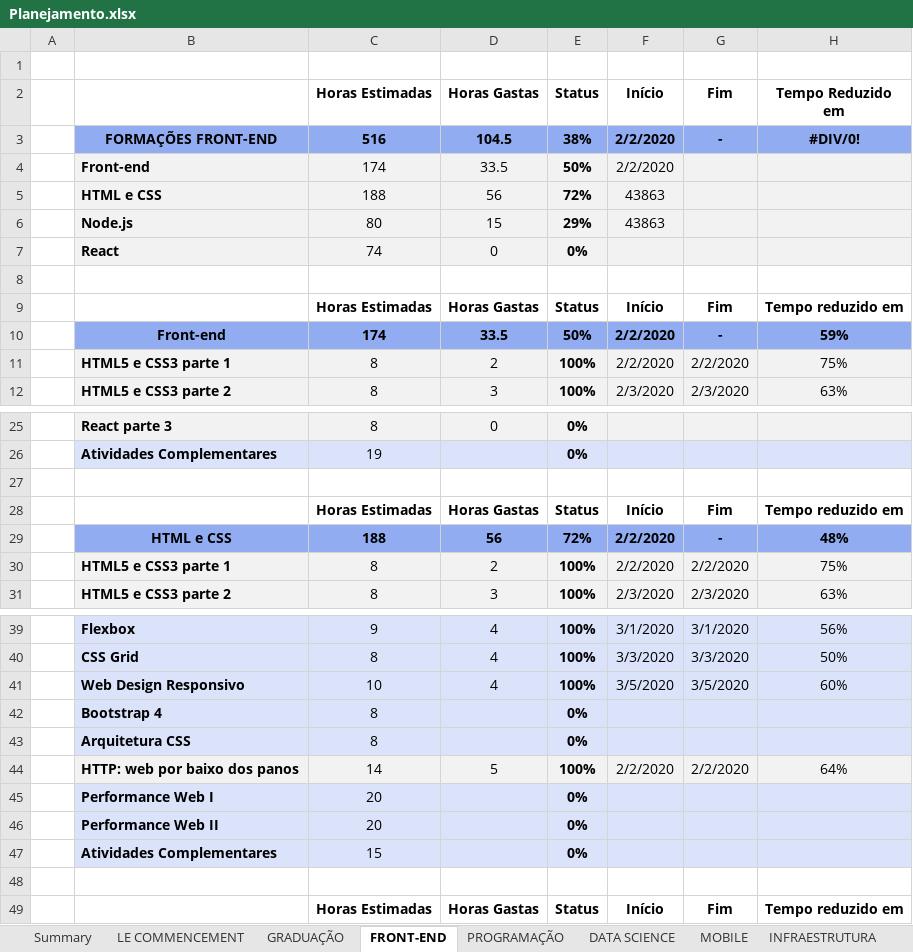
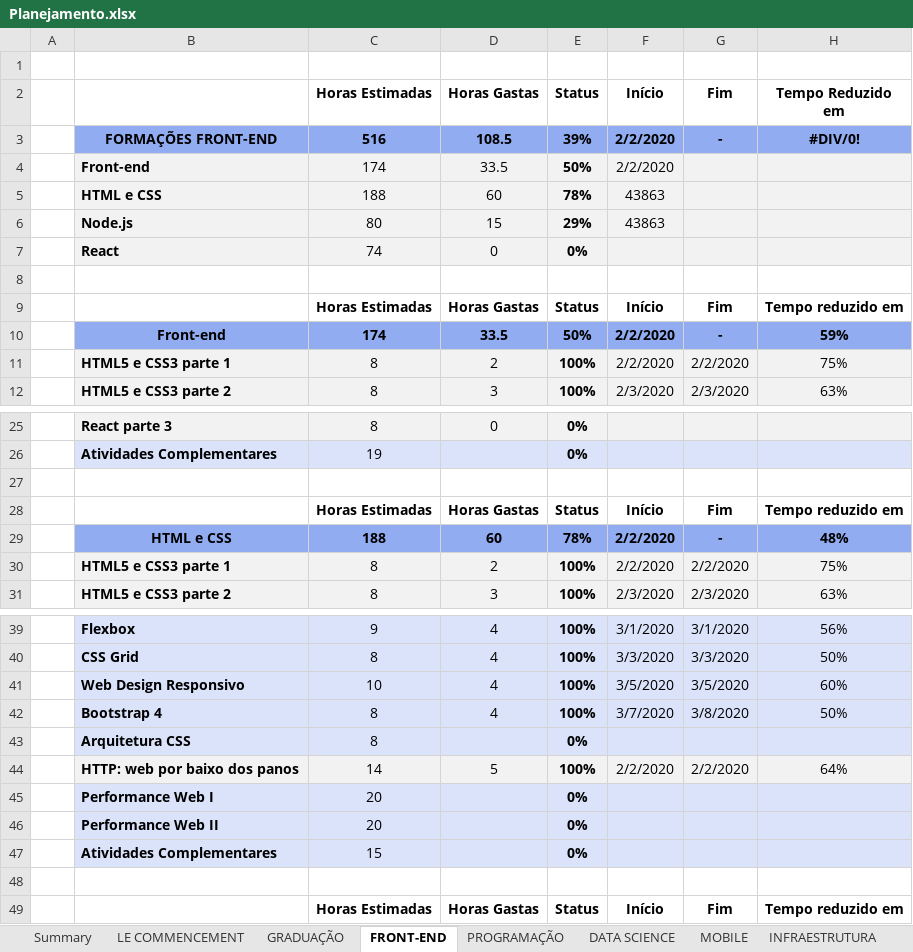
Before and after one commit to GFGandorphi/alura, an Excel workbook: Planejamento.xlsx, sheet FRONT-END, drawn as a sheet; only a part is shown, gaps mark what is left out; values as stored, in another font and other column widths than the file's, no borders; conditional formats not drawn; removed rows and columns are numbered as before the commit, all else as after; the diff names each change by its address in the sheet, - before the commit and + after, or states it on an @@ line.

Commit message:
UPD: End of course Bootstrap 4

```diff
--- a/Planejamento.xlsx (sheet FRONT-END)
+++ b/Planejamento.xlsx (sheet FRONT-END)
-D3 (Horas Gastas): 104.5
+D3 (Horas Gastas): 108.5
-E3 (Status): 38%
+E3 (Status): 39%
-D5 (Horas Gastas): 56
+D5 (Horas Gastas): 60
-E5 (Status): 72%
+E5 (Status): 78%
-D29 (Horas Gastas): 56
+D29 (Horas Gastas): 60
-E29 (Status): 72%
+E29 (Status): 78%
-row 42:  | Bootstrap 4 | 8 |  | 0%
+row 42:  | Bootstrap 4 | 8 | 4 | 100% | 3/7/2020 | 3/8/2020 | 50%
```
Also changed, not shown: sheet Summary, 16 other files.
